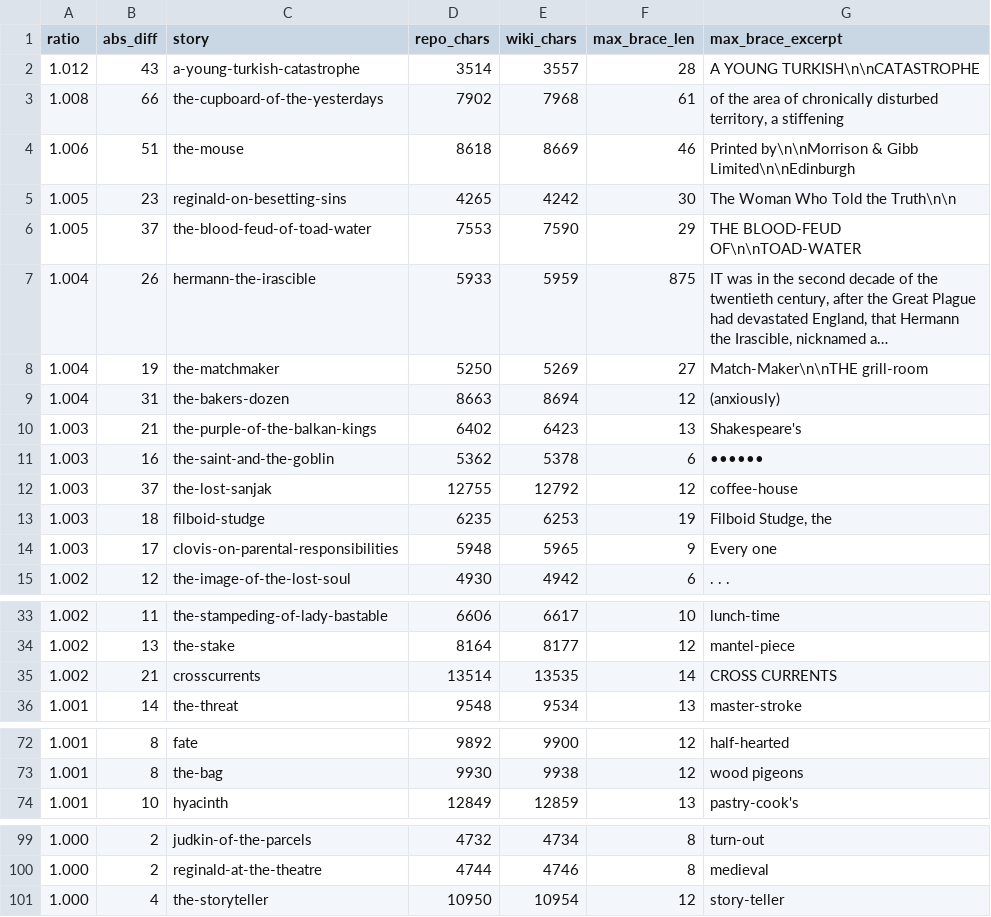
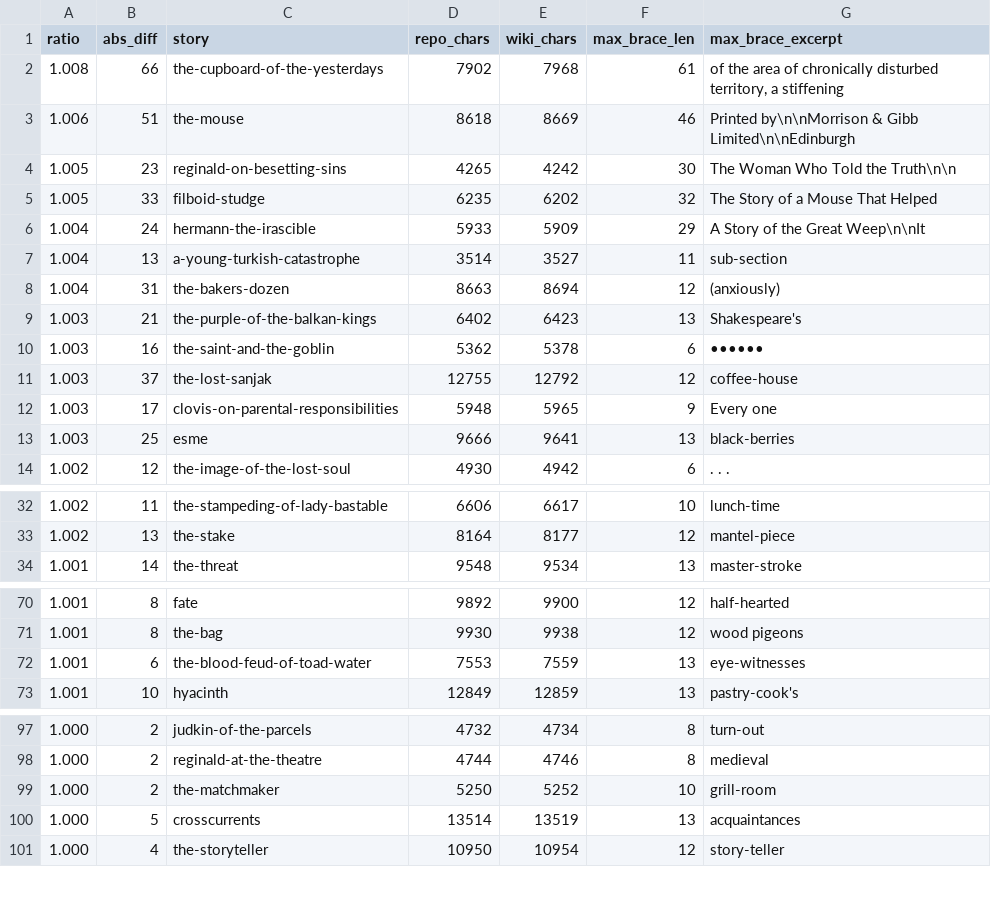
Before and after one commit to shreevatsa/saki_short-fiction, a TSV file: wikisource/diff_report.tsv, drawn as a sheet; only a part is shown, gaps mark what is left out; the diff covers the shown part only.

```diff
--- a/wikisource/diff_report.tsv
+++ b/wikisource/diff_report.tsv
@@ -1,3 +1,2 @@
 ratio	abs_diff	story	repo_chars	wiki_chars	max_brace_len	max_brace_excerpt
-1.012	43	a-young-turkish-catastrophe	3514	3557	28	A YOUNG TURKISH\n\nCATASTROPHE
 1.008	66	the-cupboard-of-the-yesterdays	7902	7968	61	 of the area of chronically disturbed territory, a stiffening
@@ -5,5 +4,5 @@ ratio	abs_diff	story	repo_chars	wiki_chars	max_brace_len	max_brace_excerpt
 1.005	23	reginald-on-besetting-sins	4265	4242	30	The Woman Who Told the Truth\n\n
-1.005	37	the-blood-feud-of-toad-water	7553	7590	29	THE BLOOD-FEUD OF\n\nTOAD-WATER
-1.004	26	hermann-the-irascible	5933	5959	875	IT was in the second decade of the twentieth century, after the Great Plague had devastated England, that Hermann the Irascible, nicknamed a…
-1.004	19	the-matchmaker	5250	5269	27	Match-Maker\n\nTHE grill-room
+1.005	33	filboid-studge	6235	6202	32	The Story of a Mouse That Helped
+1.004	24	hermann-the-irascible	5933	5909	29	A Story of the Great Weep\n\nIt
+1.004	13	a-young-turkish-catastrophe	3514	3527	11	sub-section
 1.004	31	the-bakers-dozen	8663	8694	12	 (anxiously)
@@ -12,4 +11,4 @@ ratio	abs_diff	story	repo_chars	wiki_chars	max_brace_len	max_brace_excerpt
 1.003	37	the-lost-sanjak	12755	12792	12	coffee-house
-1.003	18	filboid-studge	6235	6253	19	Filboid Studge, the
 1.003	17	clovis-on-parental-responsibilities	5948	5965	9	Every one
+1.003	25	esme	9666	9641	13	black-berries
 1.002	12	the-image-of-the-lost-soul	4930	4942	6	 . . .
@@ -34,3 +33,2 @@ ratio	abs_diff	story	repo_chars	wiki_chars	max_brace_len	max_brace_excerpt
 1.002	13	the-stake	8164	8177	12	mantel-piece
-1.002	21	crosscurrents	13514	13535	14	CROSS CURRENTS
 1.001	14	the-threat	9548	9534	13	master-stroke
@@ -73,2 +71,3 @@ ratio	abs_diff	story	repo_chars	wiki_chars	max_brace_len	max_brace_excerpt
 1.001	8	the-bag	9930	9938	12	wood pigeons
+1.001	6	the-blood-feud-of-toad-water	7553	7559	13	eye-witnesses
 1.001	10	hyacinth	12849	12859	13	pastry-cook's
@@ -100,2 +98,4 @@ ratio	abs_diff	story	repo_chars	wiki_chars	max_brace_len	max_brace_excerpt
 1.000	2	reginald-at-the-theatre	4744	4746	8	medieval
+1.000	2	the-matchmaker	5250	5252	10	grill-room
+1.000	5	crosscurrents	13514	13519	13	acquaintances
 1.000	4	the-storyteller	10950	10954	12	story-teller
```
Also changed, not shown: 1 removed row elsewhere in this file, wikisource/brace_top.tsv.
